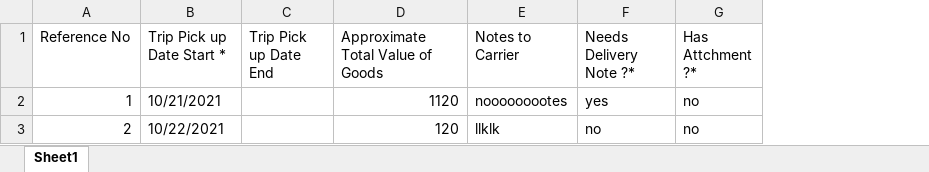
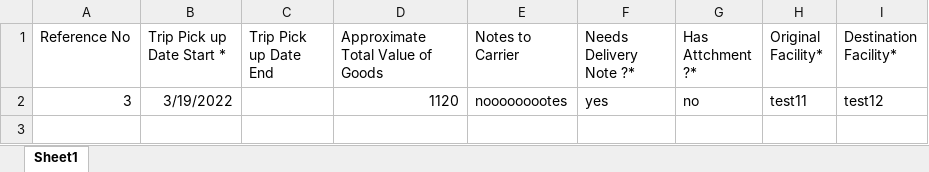
Before and after one commit to MahmoudMKhateeb/TacTest, an Excel workbook: angular/src/assets/sampleFiles/ImportShipmentSampleFile.xlsx, sheet Sheet1, drawn as a sheet; values as stored, in another font and other column widths than the file's, no borders; removed rows and columns are numbered as before the commit, all else as after; the diff names each change by its address in the sheet, - before the commit and + after, or states it on an @@ line.

Commit message:
TAC-3111, Fix save vases from import dto, Fix origin facility in import trip, Add some enhancements in import trip

```diff
--- a/angular/src/assets/sampleFiles/ImportShipmentSampleFile.xlsx (sheet Sheet1)
+++ b/angular/src/assets/sampleFiles/ImportShipmentSampleFile.xlsx (sheet Sheet1)
+column H (Original Facility*), row 2: test11
+column I (Destination Facility*), row 2: test12
-A2 (Reference No): 1
+A2 (Reference No): 3
-B2 (Trip Pick up Date Start *): 10/21/2021
+B2 (Trip Pick up Date Start *): 3/19/2022
-row 3: 2 | 10/22/2021 |  | 120 | llklk | no | no
```
Also changed, not shown: angular/src/assets/sampleFiles/ImportSingleDropShipmentSampleFile.xlsx, 9 other files.
